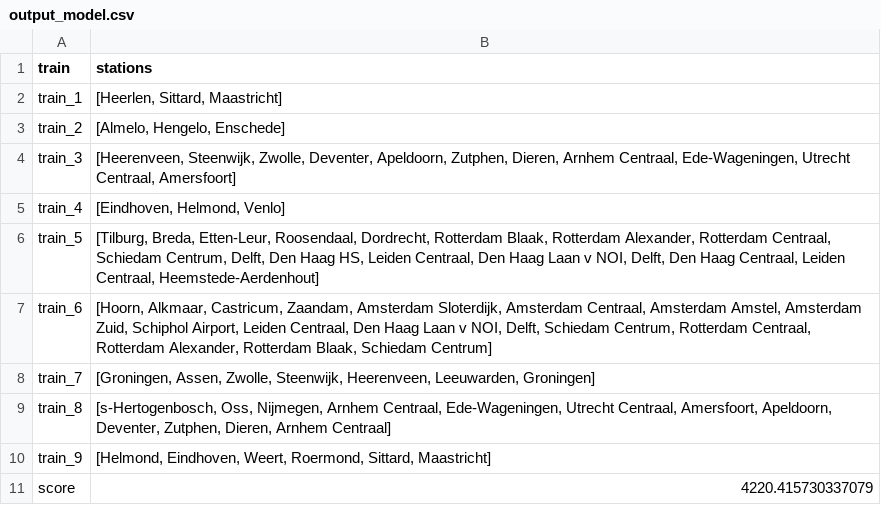
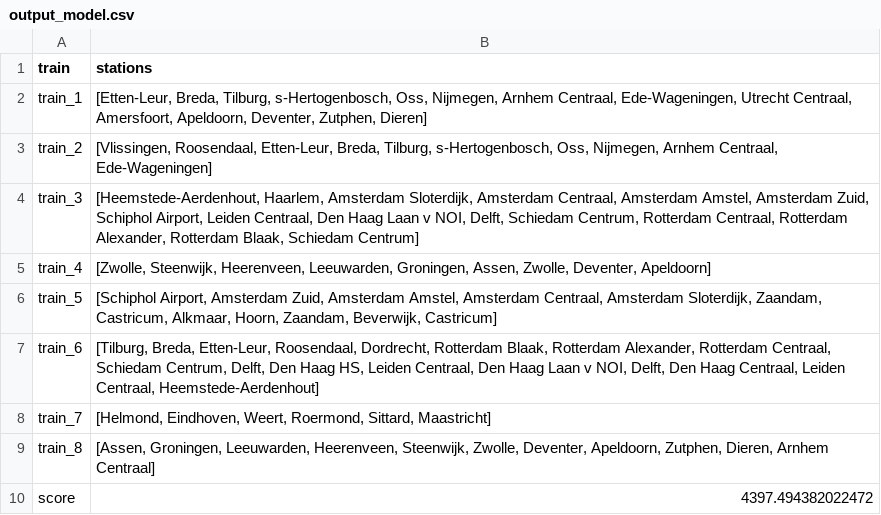
Before and after one commit to ilonawillemse/railNL, a CSV file: output/output_model.csv, drawn as a sheet.

```diff
--- a/output/output_model.csv
+++ b/output/output_model.csv
@@ -1,11 +1,10 @@
 train,stations
-train_1,"[Heerlen, Sittard, Maastricht]"
-train_2,"[Almelo, Hengelo, Enschede]"
-train_3,"[Heerenveen, Steenwijk, Zwolle, Deventer, Apeldoorn, Zutphen, Dieren, Arnhem Centraal, Ede-Wageningen, Utrecht Centraal, Amersfoort]"
-train_4,"[Eindhoven, Helmond, Venlo]"
-train_5,"[Tilburg, Breda, Etten-Leur, Roosendaal, Dordrecht, Rotterdam Blaak, Rotterdam Alexander, Rotterdam Centraal, Schiedam Centrum, Delft, Den Haag HS, Leiden Centraal, Den Haag Laan v NOI, Delft, Den Haag Centraal, Leiden Centraal, Heemstede-Aerdenhout]"
-train_6,"[Hoorn, Alkmaar, Castricum, Zaandam, Amsterdam Sloterdijk, Amsterdam Centraal, Amsterdam Amstel, Amsterdam Zuid, Schiphol Airport, Leiden Centraal, Den Haag Laan v NOI, Delft, Schiedam Centrum, Rotterdam Centraal, Rotterdam Alexander, Rotterdam Blaak, Schiedam Centrum]"
-train_7,"[Groningen, Assen, Zwolle, Steenwijk, Heerenveen, Leeuwarden, Groningen]"
-train_8,"[s-Hertogenbosch, Oss, Nijmegen, Arnhem Centraal, Ede-Wageningen, Utrecht Centraal, Amersfoort, Apeldoorn, Deventer, Zutphen, Dieren, Arnhem Centraal]"
-train_9,"[Helmond, Eindhoven, Weert, Roermond, Sittard, Maastricht]"
-score,4220.415730337079
+train_1,"[Etten-Leur, Breda, Tilburg, s-Hertogenbosch, Oss, Nijmegen, Arnhem Centraal, Ede-Wageningen, Utrecht Centraal, Amersfoort, Apeldoorn, Deventer, Zutphen, Dieren]"
+train_2,"[Vlissingen, Roosendaal, Etten-Leur, Breda, Tilburg, s-Hertogenbosch, Oss, Nijmegen, Arnhem Centraal, Ede-Wageningen]"
+train_3,"[Heemstede-Aerdenhout, Haarlem, Amsterdam Sloterdijk, Amsterdam Centraal, Amsterdam Amstel, Amsterdam Zuid, Schiphol Airport, Leiden Centraal, Den Haag Laan v NOI, Delft, Schiedam Centrum, Rotterdam Centraal, Rotterdam Alexander, Rotterdam Blaak, Schiedam Centrum]"
+train_4,"[Zwolle, Steenwijk, Heerenveen, Leeuwarden, Groningen, Assen, Zwolle, Deventer, Apeldoorn]"
+train_5,"[Schiphol Airport, Amsterdam Zuid, Amsterdam Amstel, Amsterdam Centraal, Amsterdam Sloterdijk, Zaandam, Castricum, Alkmaar, Hoorn, Zaandam, Beverwijk, Castricum]"
+train_6,"[Tilburg, Breda, Etten-Leur, Roosendaal, Dordrecht, Rotterdam Blaak, Rotterdam Alexander, Rotterdam Centraal, Schiedam Centrum, Delft, Den Haag HS, Leiden Centraal, Den Haag Laan v NOI, Delft, Den Haag Centraal, Leiden Centraal, Heemstede-Aerdenhout]"
+train_7,"[Helmond, Eindhoven, Weert, Roermond, Sittard, Maastricht]"
+train_8,"[Assen, Groningen, Leeuwarden, Heerenveen, Steenwijk, Zwolle, Deventer, Apeldoorn, Zutphen, Dieren, Arnhem Centraal]"
+score,4397.494382022472
```
Also changed, not shown: output/histo_data.csv, 1 other file.
